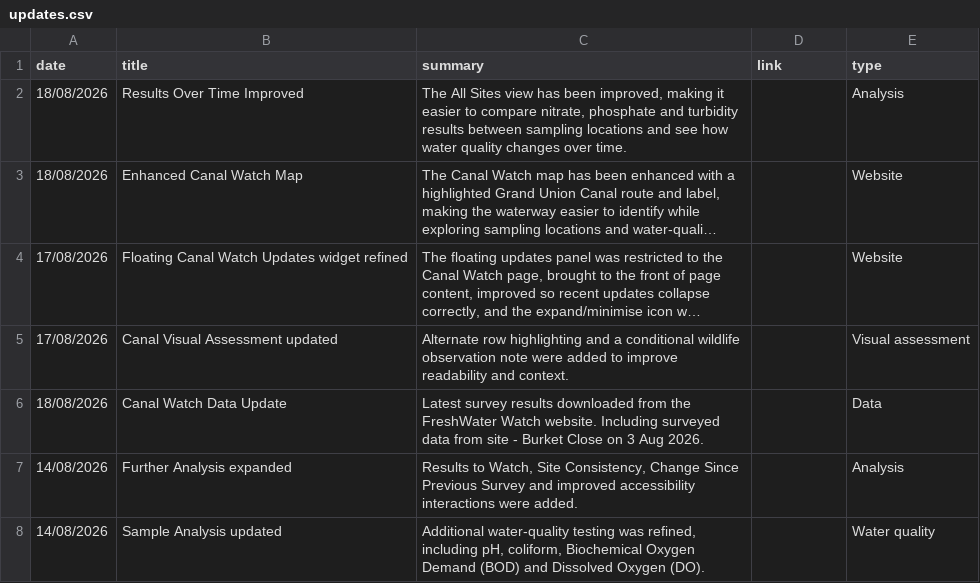
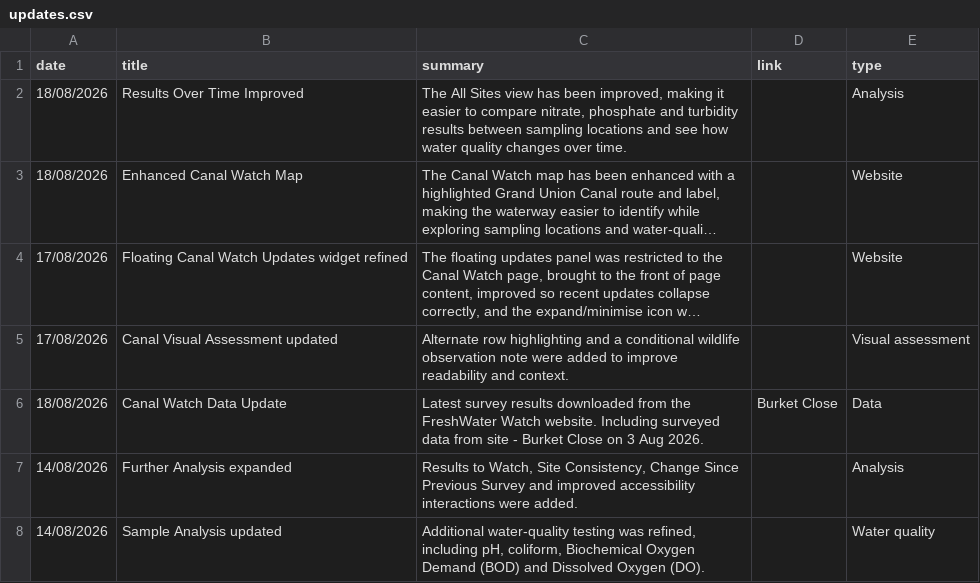
Before and after one commit to raylancashire/queens-park-canal-map, a CSV file: updates.csv, drawn as a sheet; only a part is shown; long unchanged cells end in ….

Commit message:
Update updates.csv

```diff
--- a/updates.csv
+++ b/updates.csv
@@ -5,3 +5,3 @@ date,title,summary,link,type
 17/08/2026,Canal Visual Assessment updated,Alternate row highlighting and a conditional wildlife observation note were added to improve readability and context.,,Visual assessment
-18/08/2026,Canal Watch Data Update,Latest survey results downloaded from the FreshWater Watch website. Including surveyed data from site - Burket Close on  3 Aug 2026. ,,Data
+18/08/2026,Canal Watch Data Update,Latest survey results downloaded from the FreshWater Watch website. Including surveyed data from site - Burket Close on  3 Aug 2026. ,Burket Close,Data
 14/08/2026,Further Analysis expanded,"Results to Watch, Site Consistency, Change Since Previous Survey and improved accessibility interactions were added.",,Analysis
```
